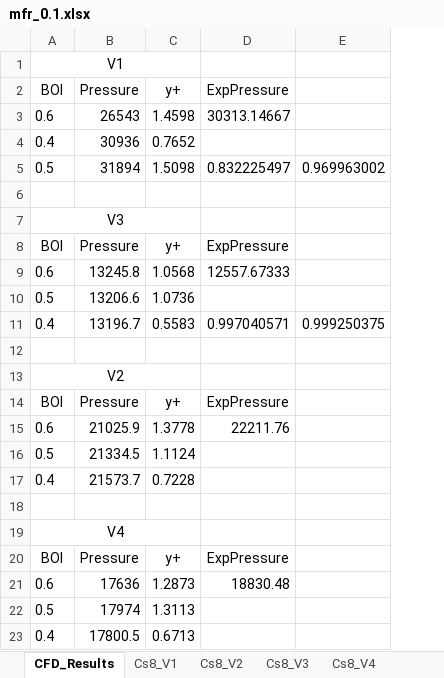
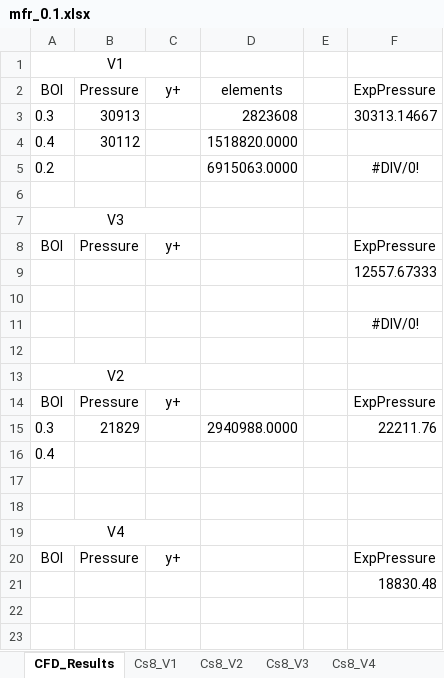
Before and after one commit to BibowC/Artificial-Neural-Network, an Excel workbook: f_factor/CFD_Cs8_0.1mfr/mfr_0.1.xlsx, sheet CFD_Results, drawn as a sheet; values as stored, in another font and other column widths than the file's, no borders; removed rows and columns are numbered as before the commit, all else as after; the diff names each change by its address in the sheet, - before the commit and + after, or states it on an @@ line.

```diff
--- a/f_factor/CFD_Cs8_0.1mfr/mfr_0.1.xlsx (sheet CFD_Results)
+++ b/f_factor/CFD_Cs8_0.1mfr/mfr_0.1.xlsx (sheet CFD_Results)
+column D, row 2: elements; row 4: 1518820.0000
+column E, empty
-column E, row 11: 0.999250375
-row 3: 0.6 | 26543 | 1.4598 | 30313.14667
+row 3: 0.3 | 30913 |  | 2823608 |  | 30313.14667
-B4: 30936
+B4: 30112
-C4: 0.7652
+C4: (empty)
-row 5: 0.5 | 31894 | 1.5098 | 0.832225497 | 0.969963002
+row 5: 0.2 |  |  | 6915063.0000 |  | #DIV/0!
-row 9: 0.6 | 13245.8 | 1.0568 | 12557.67333
-row 10: 0.5 | 13206.6 | 1.0736
+row 9:  |  |  |  |  | 12557.67333
-row 10: 0.4 | 13196.7 | 0.5583 | 0.997040571 | 0.999250375
+row 10: (empty)
+row 11:  |  |  |  |  | #DIV/0!
-row 15: 0.6 | 21025.9 | 1.3778 | 22211.76
-row 16: 0.5 | 21334.5 | 1.1124
+row 15: 0.3 | 21829 |  | 2940988.0000 |  | 22211.76
-B16: 21573.7
+B16: (empty)
-C16: 0.7228
+C16: (empty)
+row 17: (empty)
-row 21: 0.6 | 17636 | 1.2873 | 18830.48
-row 22: 0.5 | 17974 | 1.3113
-row 23: 0.4 | 17800.5 | 0.6713
+row 21:  |  |  |  |  | 18830.48
```
Also changed, not shown: f_factor/dP_f_Agulhas/fxReynoldsV3.xlsx, 3 other files.
